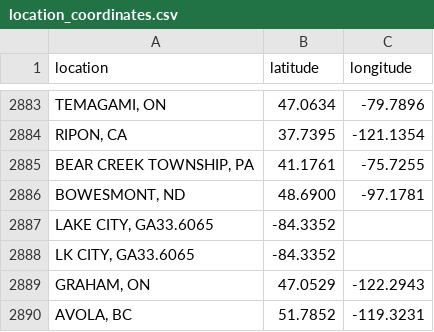
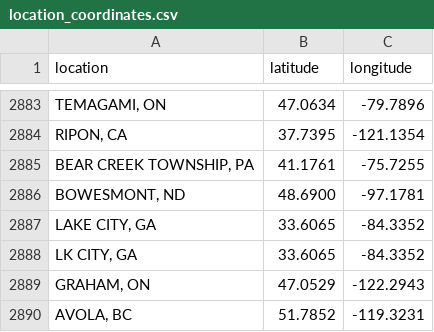
Before and after one commit to rikienquist/rig-logistics-apps, a CSV file: trip_map_data/location_coordinates.csv, drawn as a sheet; only a part is shown, gaps mark what is left out; removed rows and columns are numbered as before the commit, all else as after; the diff names each change by its address in the sheet, - before the commit and + after, or states it on an @@ line.

Commit message:
Update location_coordinates.csv

```diff
--- a/trip_map_data/location_coordinates.csv
+++ b/trip_map_data/location_coordinates.csv
-row 2887: LAKE CITY, GA33.6065 | -84.3352
-row 2888: LK CITY, GA33.6065 | -84.3352
+row 2887: LAKE CITY, GA | 33.6065 | -84.3352
+row 2888: LK CITY, GA | 33.6065 | -84.3352
```
